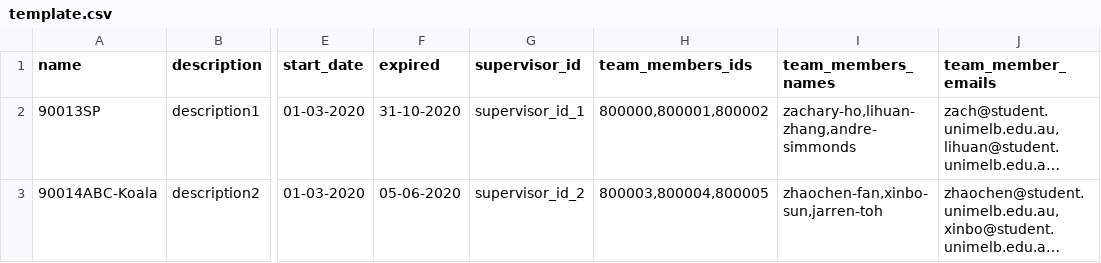
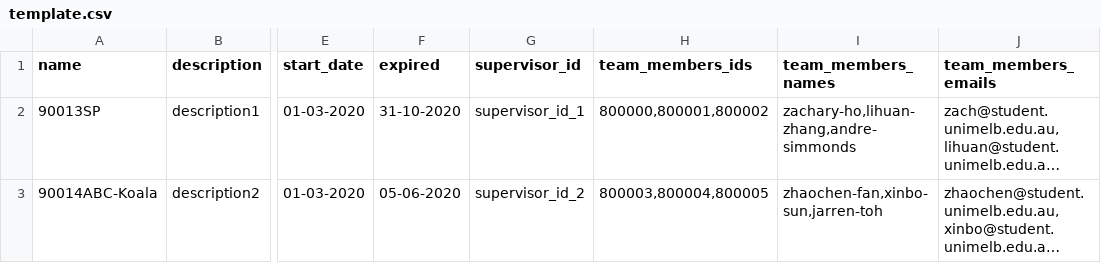
Before and after one commit to LikwunCheung/TeamSPBackend, a CSV file: TeamSPBackend/csv_data/template.csv, drawn as a sheet; only a part is shown, gaps mark what is left out; long unchanged cells end in …; the diff names each change by its address in the sheet, - before the commit and + after, or states it on an @@ line.

Commit message:
minor typo

```diff
--- a/TeamSPBackend/csv_data/template.csv
+++ b/TeamSPBackend/csv_data/template.csv
-J1: team_member_emails
+J1: team_members_emails
```
